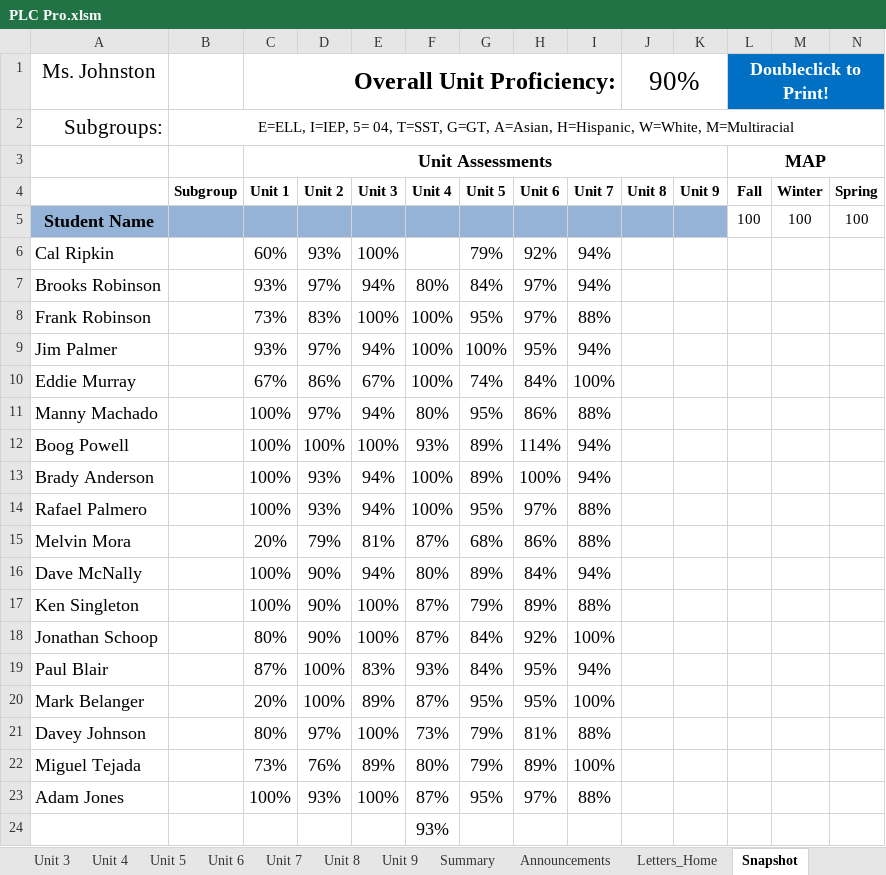
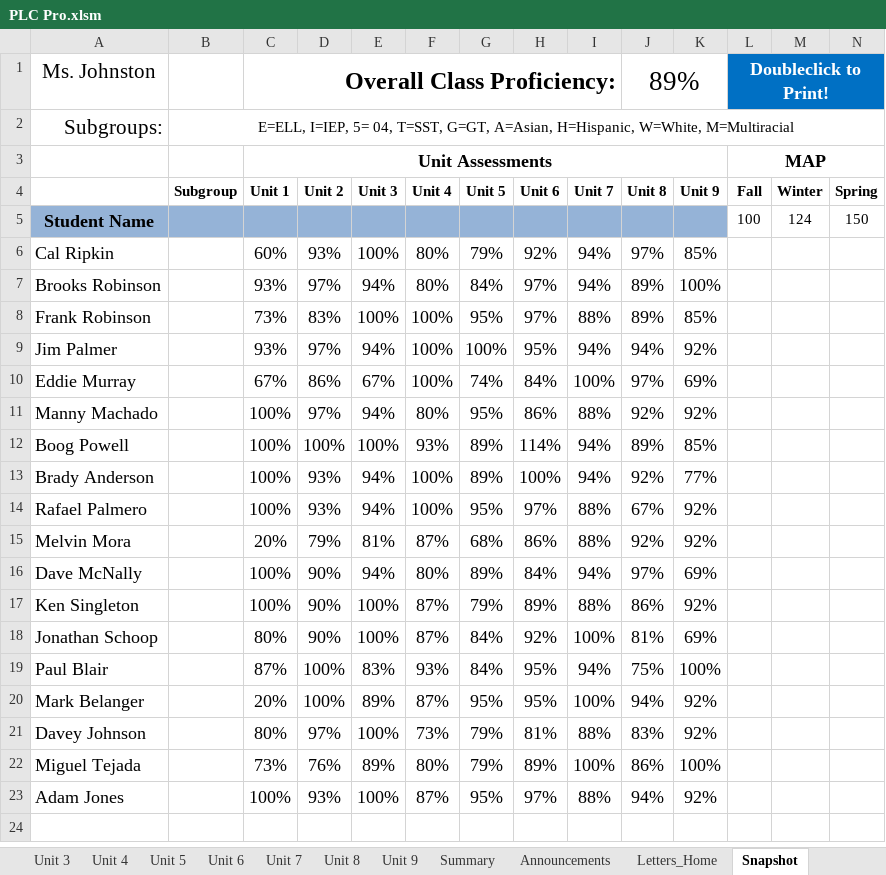
Before and after one commit to powstatan/PLC-Pro, an Excel workbook: PLC Pro.xlsm, sheet Snapshot, drawn as a sheet; values as stored, in another font and other column widths than the file's, no borders; conditional formats not drawn; the diff names each change by its address in the sheet, - before the commit and + after, or states it on an @@ line.

```diff
--- a/PLC Pro.xlsm (sheet Snapshot)
+++ b/PLC Pro.xlsm (sheet Snapshot)
-C1 (Unit 1): Overall Unit Proficiency:
+C1 (Unit 1): Overall Class Proficiency:
-J1 (Unit 8): 90%
+J1 (Unit 8): 89%
-M5 (Winter): 100
+M5 (Winter): 124
-N5 (Spring): 100
+N5 (Spring): 150
-F6 (Unit 4): (empty)
+F6 (Unit 4): 80%
-J6 (Unit 8): (empty)
+J6 (Unit 8): 97%
-K6 (Unit 9): (empty)
+K6 (Unit 9): 85%
-J7:J8 (Unit 8): (empty)
+J7:J8 (Unit 8): 89%
-K7 (Unit 9): (empty)
+K7 (Unit 9): 100%
-K8 (Unit 9): (empty)
+K8 (Unit 9): 85%
-J9 (Unit 8): (empty)
+J9 (Unit 8): 94%
-K9 (Unit 9): (empty)
+K9 (Unit 9): 92%
-J10 (Unit 8): (empty)
+J10 (Unit 8): 97%
-K10 (Unit 9): (empty)
+K10 (Unit 9): 69%
-J11 (Unit 8): (empty)
+J11 (Unit 8): 92%
-K11 (Unit 9): (empty)
+K11 (Unit 9): 92%
-J12 (Unit 8): (empty)
+J12 (Unit 8): 89%
-K12 (Unit 9): (empty)
+K12 (Unit 9): 85%
-J13 (Unit 8): (empty)
+J13 (Unit 8): 92%
-K13 (Unit 9): (empty)
+K13 (Unit 9): 77%
-J14 (Unit 8): (empty)
+J14 (Unit 8): 67%
-K14:K15 (Unit 9): (empty)
+K14:K15 (Unit 9): 92%
-J15 (Unit 8): (empty)
+J15 (Unit 8): 92%
-J16 (Unit 8): (empty)
+J16 (Unit 8): 97%
-K16 (Unit 9): (empty)
+K16 (Unit 9): 69%
-J17 (Unit 8): (empty)
+J17 (Unit 8): 86%
-K17 (Unit 9): (empty)
+K17 (Unit 9): 92%
-J18 (Unit 8): (empty)
+J18 (Unit 8): 81%
-K18 (Unit 9): (empty)
+K18 (Unit 9): 69%
-J19 (Unit 8): (empty)
+J19 (Unit 8): 75%
-K19 (Unit 9): (empty)
+K19 (Unit 9): 100%
-J20 (Unit 8): (empty)
+J20 (Unit 8): 94%
-K20:K21 (Unit 9): (empty)
+K20:K21 (Unit 9): 92%
-J21 (Unit 8): (empty)
+J21 (Unit 8): 83%
-J22 (Unit 8): (empty)
+J22 (Unit 8): 86%
-K22 (Unit 9): (empty)
+K22 (Unit 9): 100%
-J23 (Unit 8): (empty)
+J23 (Unit 8): 94%
-K23 (Unit 9): (empty)
+K23 (Unit 9): 92%
-row 24:  |  |  |  |  | 93%
```
Also changed, not shown: sheet Letters_Home, sheet Unit 8, sheet Unit 9, sheet Summary, sheet Unit 4, sheet Announcements, 1 more sheet, 1 other file.
